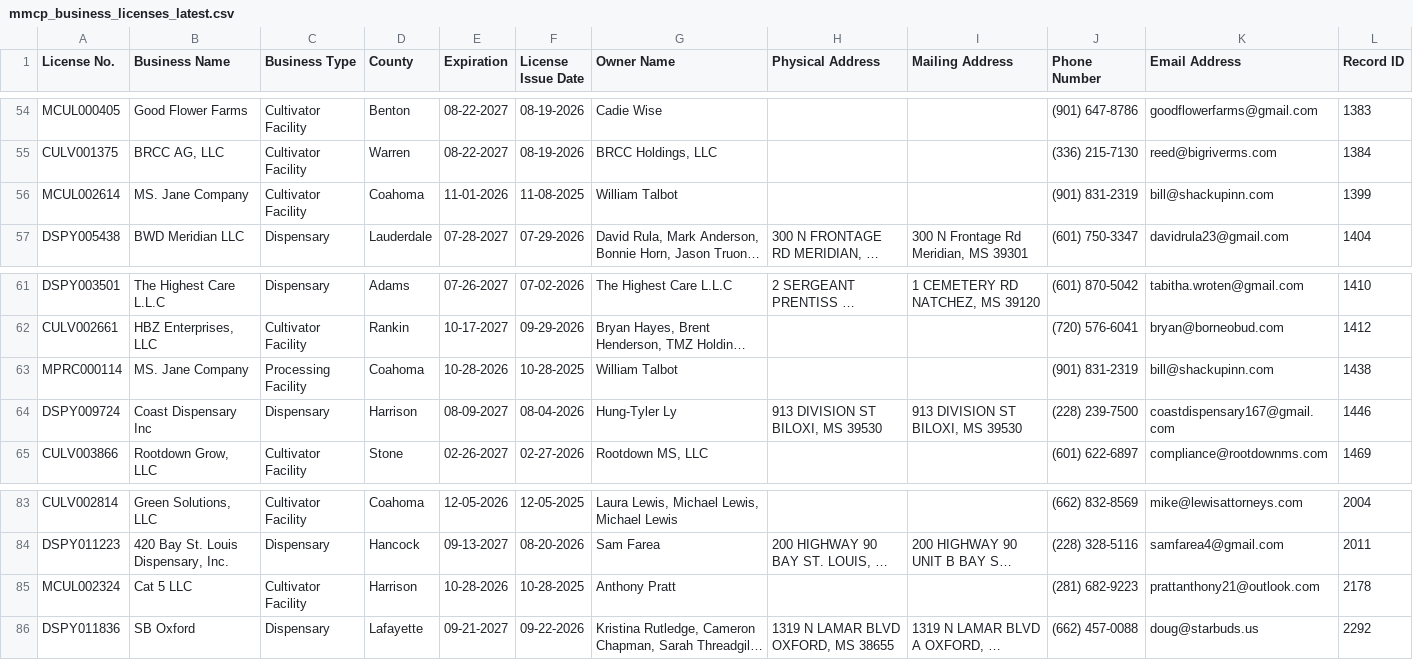
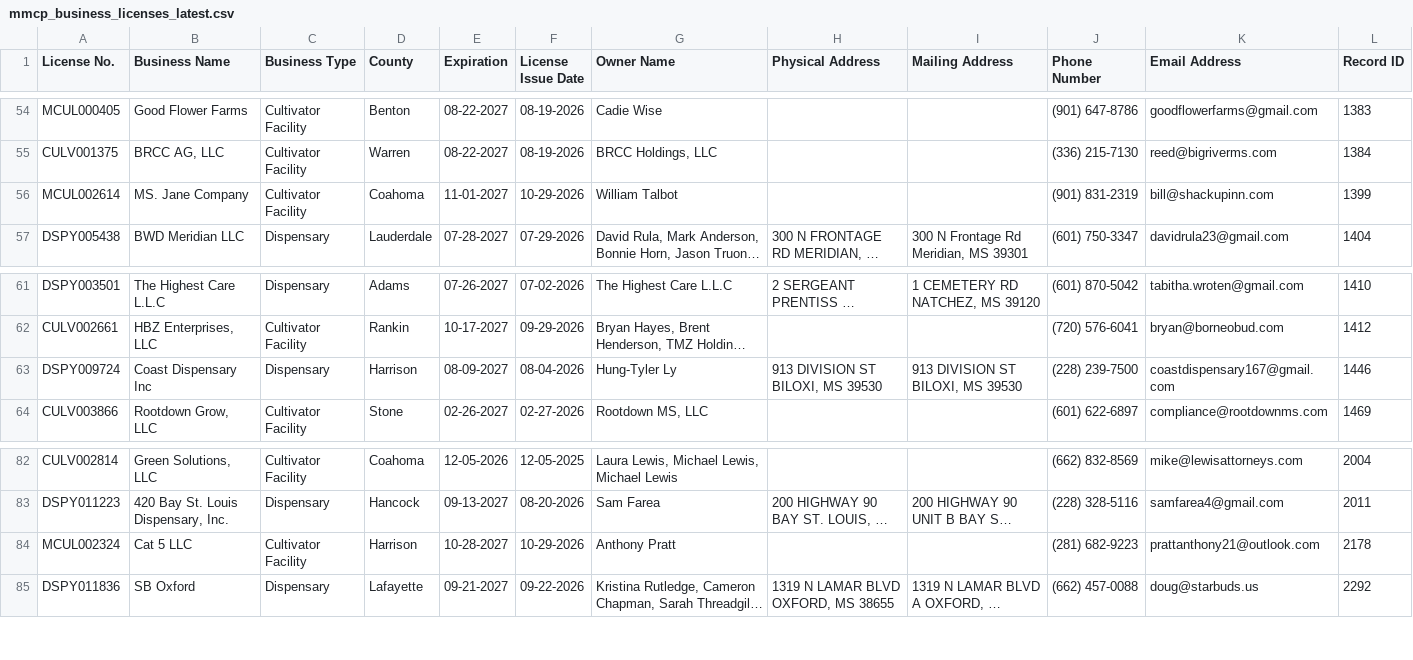
Before and after one commit to Booman008/3ma-legislative-map, a CSV file: CSV Imports/mmcp_business_licenses_latest.csv, drawn as a sheet; only a part is shown, gaps mark what is left out; long unchanged cells end in …; removed rows and columns are numbered as before the commit, all else as after; the diff names each change by its address in the sheet, - before the commit and + after, or states it on an @@ line.

```diff
--- a/CSV Imports/mmcp_business_licenses_latest.csv
+++ b/CSV Imports/mmcp_business_licenses_latest.csv
-E56 (Expiration): 11-01-2026
+E56 (Expiration): 11-01-2027
-F56 (License Issue Date): 11-08-2025
+F56 (License Issue Date): 10-29-2026
-row 63: MPRC000114 | MS. Jane Company | Processing Facility | Coahoma | 10-28-2026 | 10-28-2025 | William Talbot |  |  | (901) 831-2319 | bill@shackupinn.com | 1438
-E84 (Expiration): 10-28-2026
+E84 (Expiration): 10-28-2027
-F84 (License Issue Date): 10-28-2025
+F84 (License Issue Date): 10-29-2026
```
Also changed, not shown: 4 other files.
